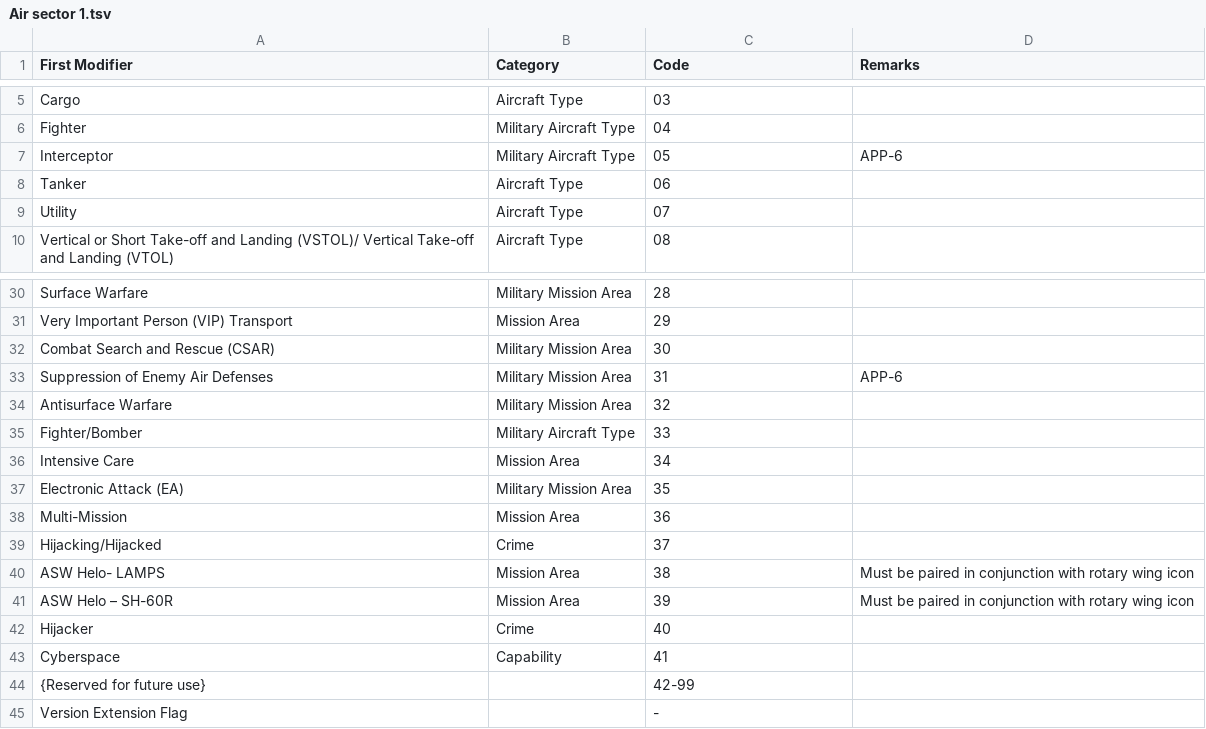
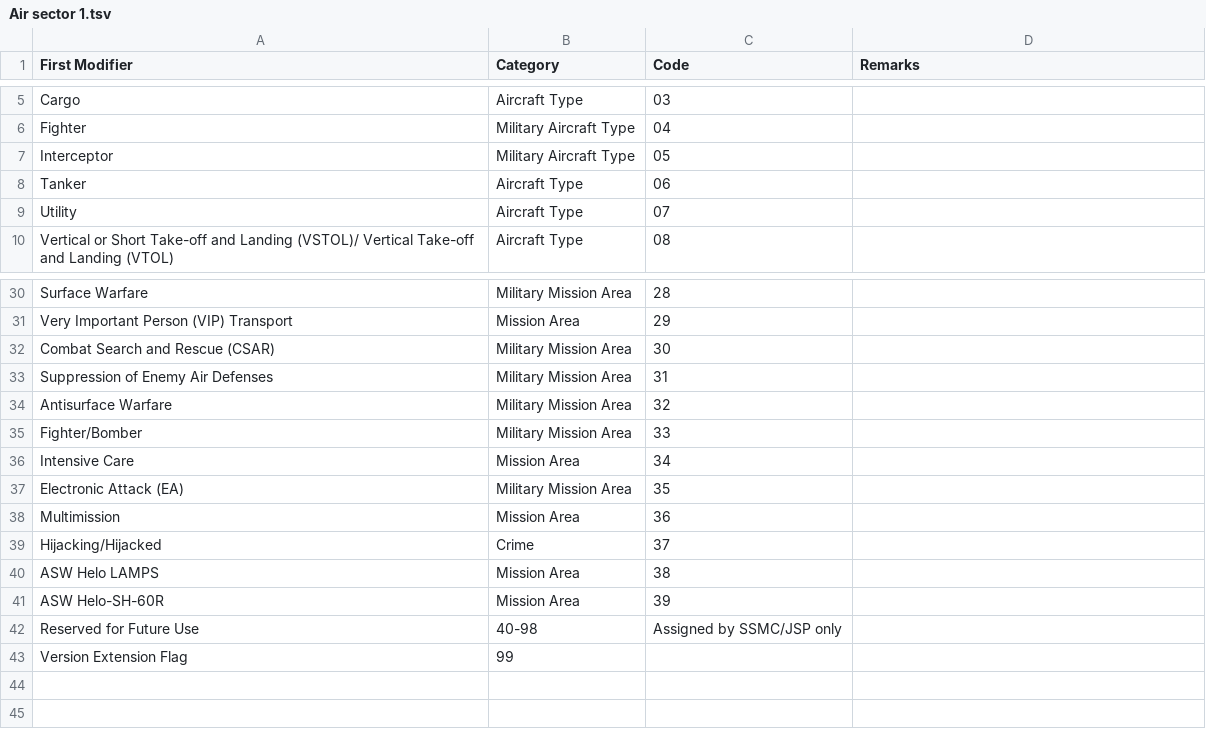
Before and after one commit to spatialillusions/mil-std-2525, a TSV file: tsv-tables/2525d/Air sector 1.tsv, drawn as a sheet; only a part is shown, gaps mark what is left out; removed rows and columns are numbered as before the commit, all else as after; the diff names each change by its address in the sheet, - before the commit and + after, or states it on an @@ line.

Commit message:
Remove 2525D Change1

```diff
--- a/tsv-tables/2525d/Air sector 1.tsv
+++ b/tsv-tables/2525d/Air sector 1.tsv
-D7 (Remarks): APP-6
+D7 (Remarks): (empty)
-D33 (Remarks): APP-6
+D33 (Remarks): (empty)
-B35 (Category): Military Aircraft Type
+B35 (Category): Military Mission Area
-A38 (First Modifier): Multi-Mission
+A38 (First Modifier): Multimission
-A40 (First Modifier): ASW Helo- LAMPS
+A40 (First Modifier): ASW Helo LAMPS
-D40:D41 (Remarks): Must be paired in conjunction with rotary wing icon
+D40:D41 (Remarks): (empty)
-A41 (First Modifier): ASW Helo – SH-60R
+A41 (First Modifier): ASW Helo-SH-60R
-row 42: Hijacker | Crime | 40
-row 43: Cyberspace | Capability | 41
-row 44: {Reserved for future use} |  | 42-99
+row 42: Reserved for Future Use | 40-98 | Assigned by SSMC/JSP only
-B43 (Category): (empty)
+B43 (Category): 99
-C43 (Code): -
+C43 (Code): (empty)
```
